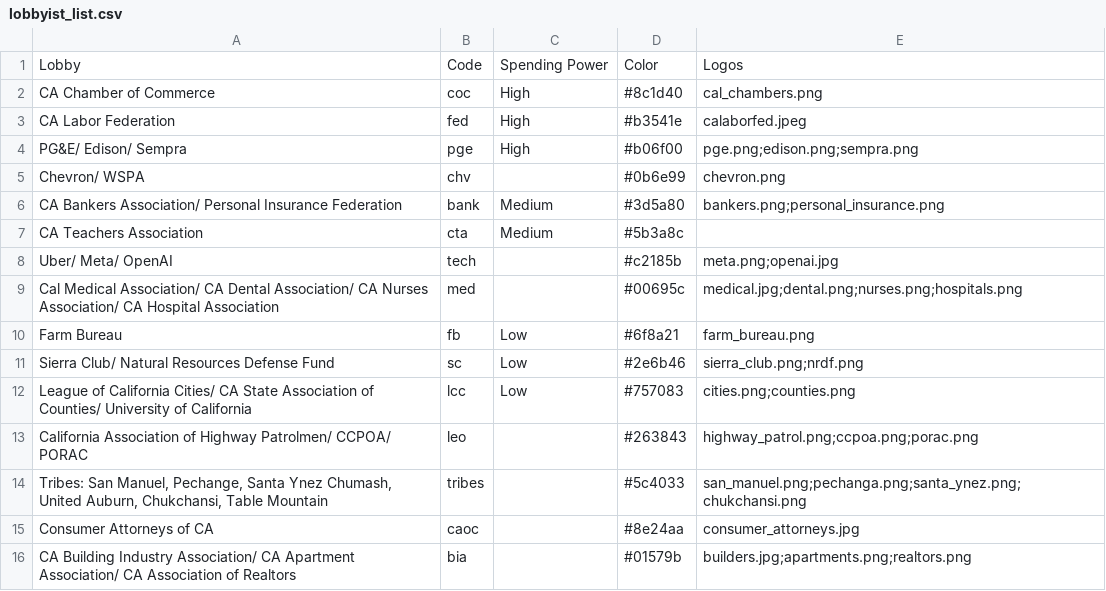
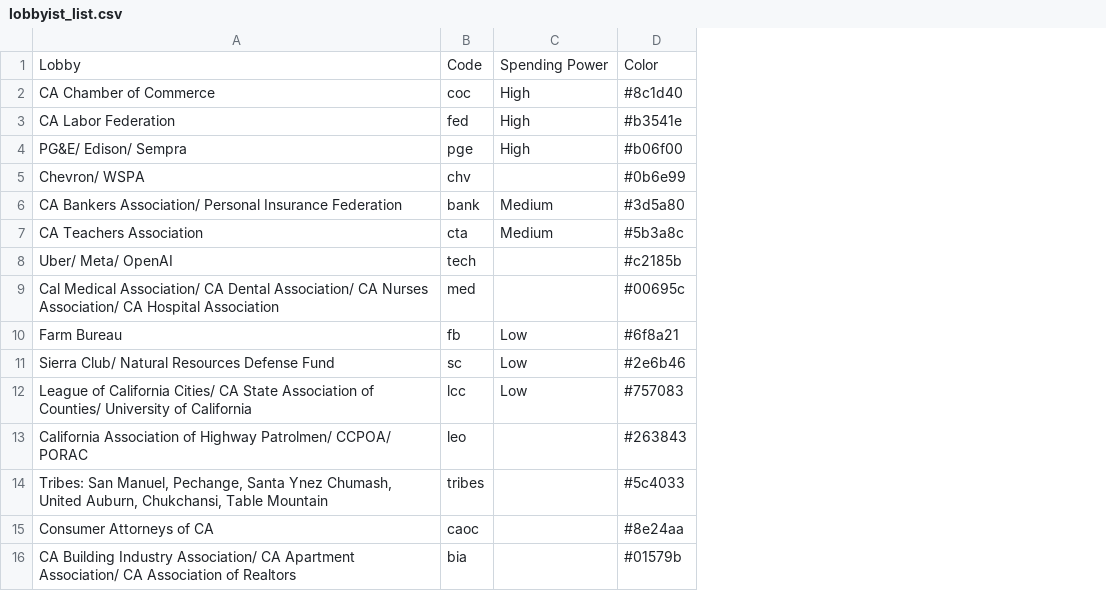
Before and after one commit to capeucmerced/ucmlegsim, a CSV file: files/csvs/lobbyist_list.csv, drawn as a sheet; the diff names each change by its address in the sheet, - before the commit and + after, or states it on an @@ line.

```diff
--- a/files/csvs/lobbyist_list.csv
+++ b/files/csvs/lobbyist_list.csv
-column E, rows 1-16: Logos | cal_chambers.png | calaborfed.jpeg | pge.png;edison.png;sempra.png | chevron.png | bankers.png;personal_insurance.png |  | meta.png;openai.jpg | medical.jpg;dental.png;nurses.png;hospitals.png | farm_bureau.png | sierra_club.png;nrdf.png | cities.png;counties.png | highway_patrol.png;ccpoa.png;porac.png | san_manuel.png;pechanga.png;santa_ynez.png;chukchansi.png | consumer_attorneys.jpg | builders.jpg;apartments.png;realtors.png
```
Also changed, not shown: 9 other files.
